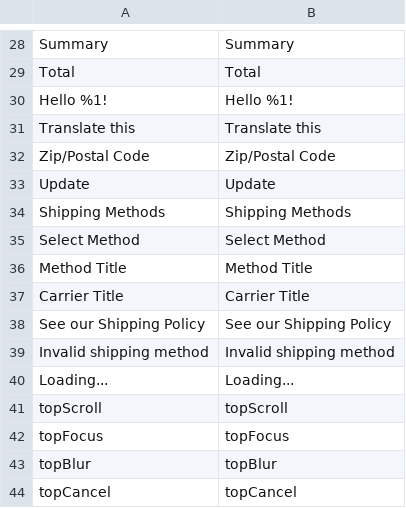
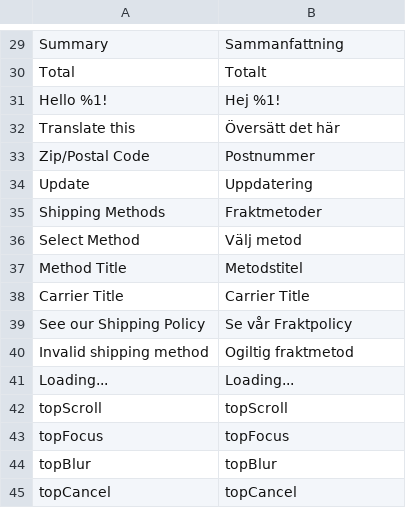
Before and after one commit to johansegerstedt/AvardaM2OPC, a CSV file: i18n/sv_SE.csv, drawn as a sheet; only a part is shown, gaps mark what is left out; addresses are those after the commit; the diff covers the shown part only; the diff names each change by its address in the sheet, - before the commit and + after, or states it on an @@ line.

```diff
--- a/i18n/sv_SE.csv
+++ b/i18n/sv_SE.csv
-B29: Summary
+B29: Sammanfattning
-B30: Total
+B30: Totalt
-B31: Hello %1!
+B31: Hej %1!
-B32: Translate this
+B32: Översätt det här
-B33: Zip/Postal Code
+B33: Postnummer
-B34: Update
+B34: Uppdatering
-B35: Shipping Methods
+B35: Fraktmetoder
-B36: Select Method
+B36: Välj metod
-B37: Method Title
+B37: Metodstitel
-B39: See our Shipping Policy
+B39: Se vår Fraktpolicy
-B40: Invalid shipping method
+B40: Ogiltig fraktmetod
```
Also changed, not shown: 2 added rows and 30 edited cells elsewhere in this file, i18n/et_EE.csv, i18n/lv_LV.csv, 2 other files.
